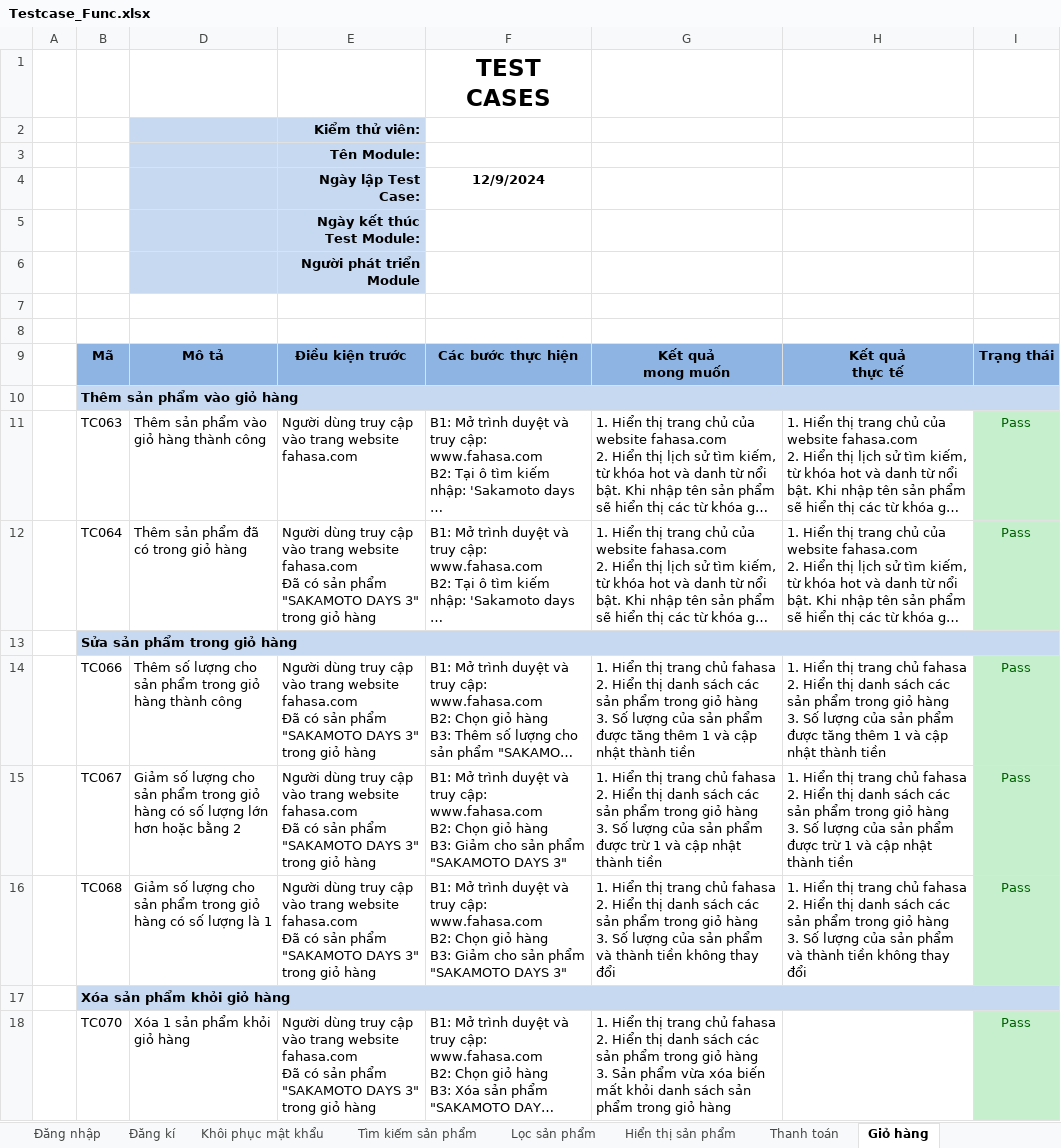
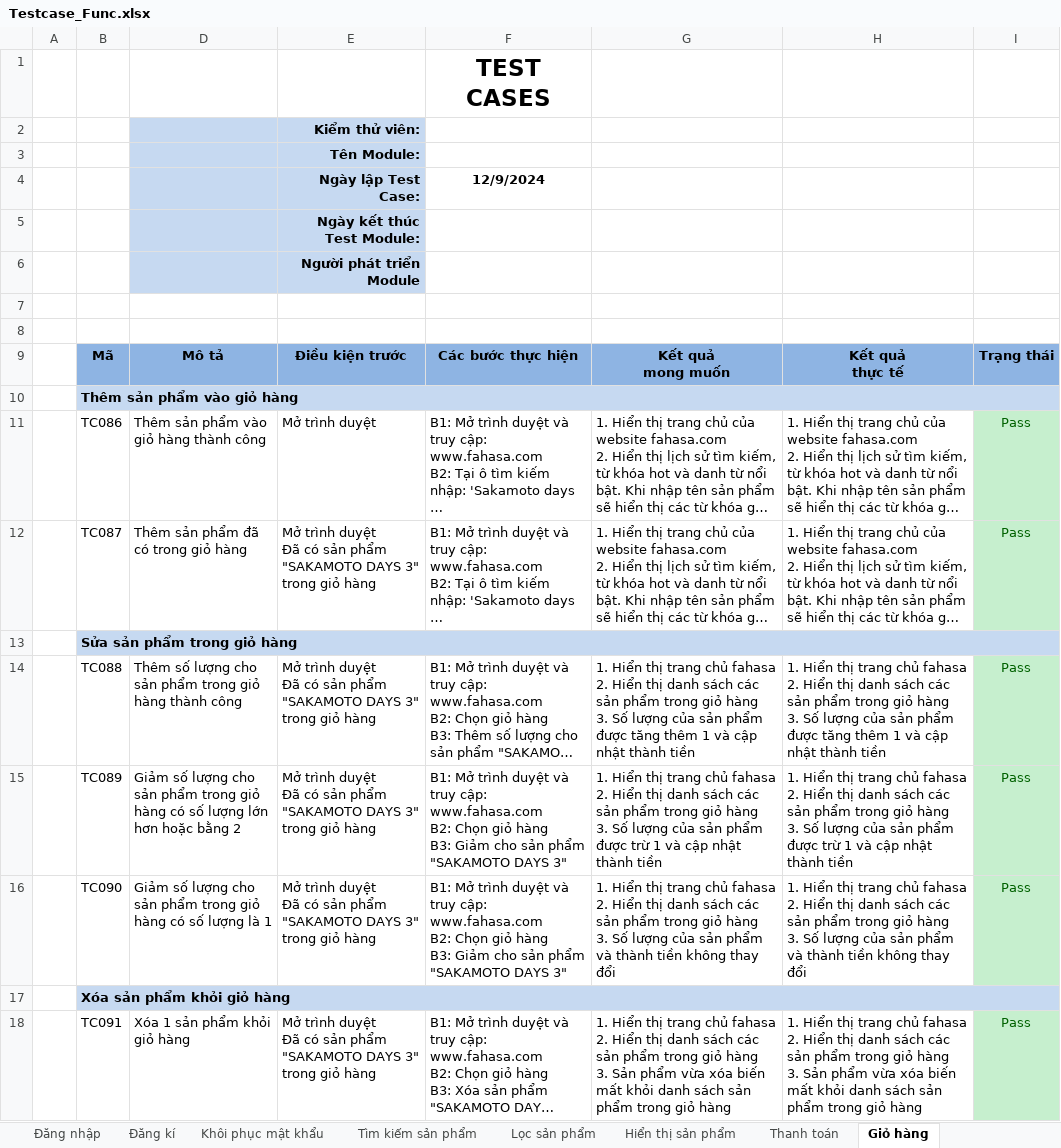
Before and after one commit to HienNguyen482412/DoAn2, an Excel workbook: docs/Testcase_Func.xlsx, sheet Giỏ hàng, drawn as a sheet; long unchanged cells end in …; values as stored, in another font and other column widths than the file's, no borders; ↵ is a line break in a cell; the diff names each change by its address in the sheet, - before the commit and + after, or states it on an @@ line.

```diff
--- a/docs/Testcase_Func.xlsx (sheet Giỏ hàng)
+++ b/docs/Testcase_Func.xlsx (sheet Giỏ hàng)
-B11: TC063
+B11: TC086
-E11: Người dùng truy cập vào trang website fahasa.com
+E11: Mở trình duyệt
-B12: TC064
+B12: TC087
-E12: Người dùng truy cập vào trang website fahasa.com ↵ Đã có…
+E12: Mở trình duyệt ↵ Đã có…
-B14: TC066
+B14: TC088
-E14:E16: Người dùng truy cập vào trang website fahasa.com ↵ Đã có…
+E14:E16: Mở trình duyệt ↵ Đã có…
-B15: TC067
+B15: TC089
-B16: TC068
+B16: TC090
-B18: TC070
+B18: TC091
-E18: Người dùng truy cập vào trang website fahasa.com ↵ Đã có…
+E18: Mở trình duyệt ↵ Đã có…
-H18: (empty)
+H18: 1. Hiển thị trang chủ fahasa ↵ 2. Hiển thị danh sách các sản phẩm trong giỏ hàng ↵ 3. Sản phẩm vừa xóa biến mất khỏi danh sách sản phẩm trong giỏ hàng
```
Also changed, not shown: sheet Tìm kiếm sản phẩm, sheet Hiển thị sản phẩm, other sheet tabs, 2 other files.
